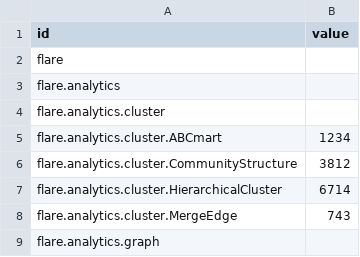
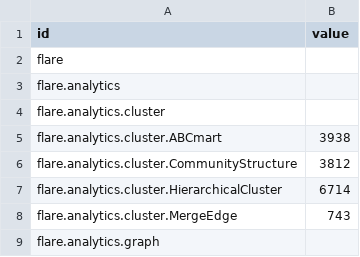
Before and after one commit to Getting-good/CS411HW3, a CSV file: ex1.csv, drawn as a sheet; only a part is shown.

Commit message:
Update ex1.csv

```diff
--- a/ex1.csv
+++ b/ex1.csv
@@ -4,3 +4,3 @@ flare.analytics,
 flare.analytics.cluster,
-flare.analytics.cluster.ABCmart,1234
+flare.analytics.cluster.ABCmart,3938
 flare.analytics.cluster.CommunityStructure,3812
```
